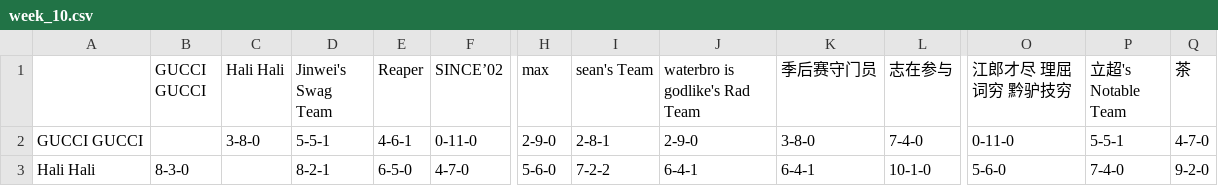
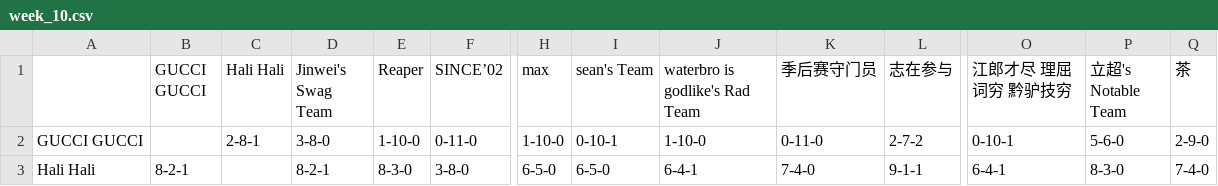
Before and after one commit to williamww19/fantasy, a CSV file: data/league_33128/weekly_summary/week_10.csv, drawn as a sheet; only a part is shown, gaps mark what is left out; the diff covers the shown part only; the diff names each change by its address in the sheet, - before the commit and + after, or states it on an @@ line.

```diff
--- a/data/league_33128/weekly_summary/week_10.csv
+++ b/data/league_33128/weekly_summary/week_10.csv
-C2 (Hali Hali): 3-8-0
+C2 (Hali Hali): 2-8-1
-D2 (Jinwei's Swag Team): 5-5-1
+D2 (Jinwei's Swag Team): 3-8-0
-E2 (Reaper): 4-6-1
+E2 (Reaper): 1-10-0
-H2 (max): 2-9-0
+H2 (max): 1-10-0
-I2 (sean's Team): 2-8-1
+I2 (sean's Team): 0-10-1
-J2 (waterbro is godlike's Rad Team): 2-9-0
+J2 (waterbro is godlike's Rad Team): 1-10-0
-K2 (季后赛守门员): 3-8-0
+K2 (季后赛守门员): 0-11-0
-L2 (志在参与): 7-4-0
+L2 (志在参与): 2-7-2
-O2 (江郎才尽 理屈词穷 黔驴技穷): 0-11-0
+O2 (江郎才尽 理屈词穷 黔驴技穷): 0-10-1
-P2 (立超's Notable Team): 5-5-1
+P2 (立超's Notable Team): 5-6-0
-Q2 (茶): 4-7-0
+Q2 (茶): 2-9-0
-B3 (GUCCI GUCCI): 8-3-0
+B3 (GUCCI GUCCI): 8-2-1
-E3 (Reaper): 6-5-0
+E3 (Reaper): 8-3-0
-F3 (SINCE’02): 4-7-0
+F3 (SINCE’02): 3-8-0
-H3 (max): 5-6-0
+H3 (max): 6-5-0
-I3 (sean's Team): 7-2-2
+I3 (sean's Team): 6-5-0
-K3 (季后赛守门员): 6-4-1
+K3 (季后赛守门员): 7-4-0
-L3 (志在参与): 10-1-0
+L3 (志在参与): 9-1-1
-O3 (江郎才尽 理屈词穷 黔驴技穷): 5-6-0
+O3 (江郎才尽 理屈词穷 黔驴技穷): 6-4-1
-P3 (立超's Notable Team): 7-4-0
+P3 (立超's Notable Team): 8-3-0
-Q3 (茶): 9-2-0
+Q3 (茶): 7-4-0
```
Also changed, not shown: 177 edited cells elsewhere in this file, data/league_33128/weekly_stats/week_10.csv, data/league_6315/weekly_stats/week_10.csv, 4 other files.
